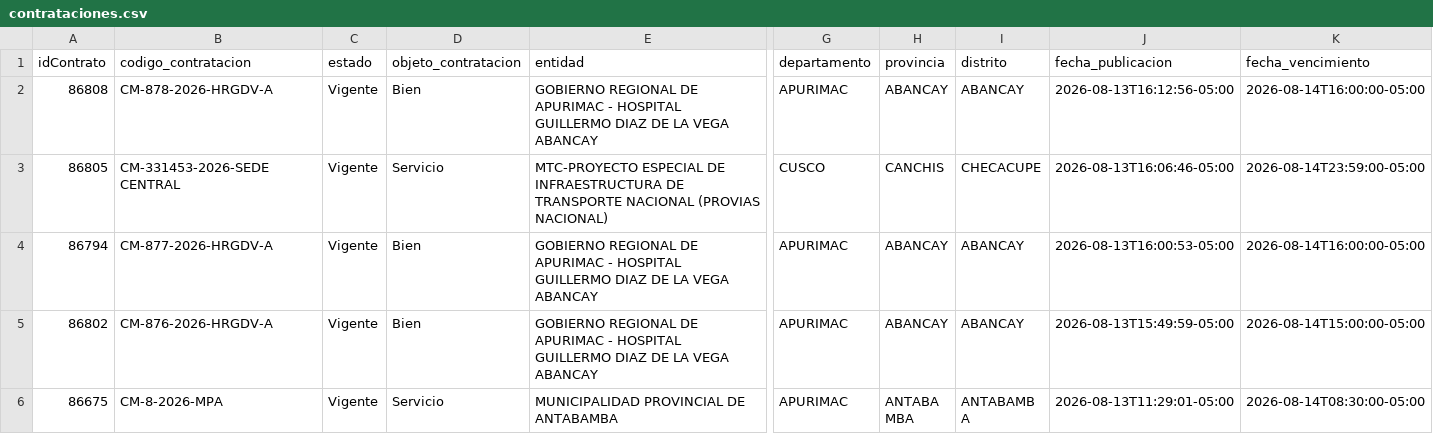
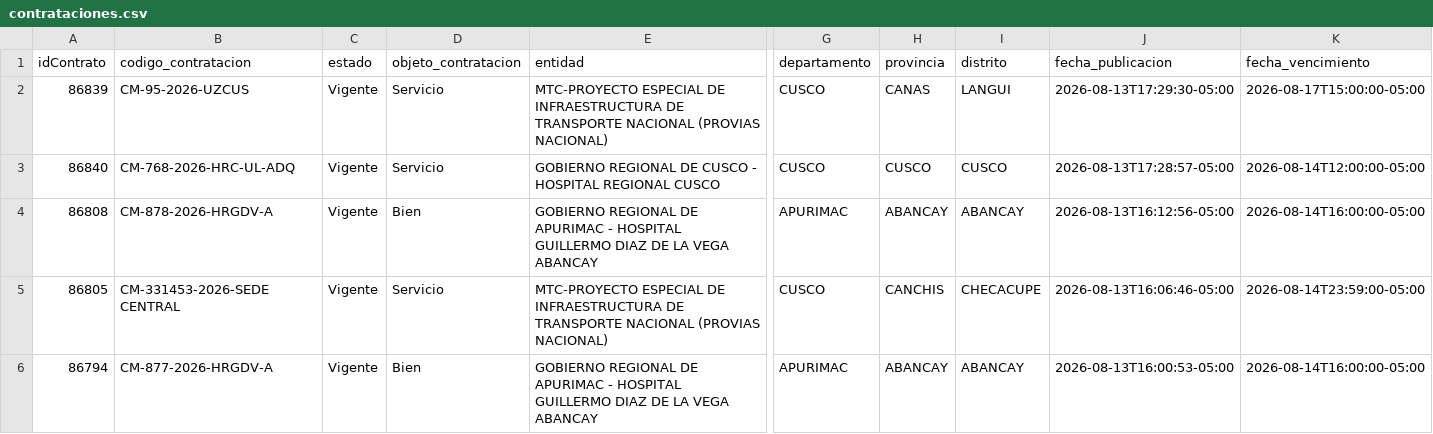
Before and after one commit to Natgato/monitor-seace-cusco, a CSV file: data/contrataciones.csv, drawn as a sheet; only a part is shown, gaps mark what is left out; the shorter side is filled out with more unchanged rows; rows hold the shown columns only; the diff names each change by its address in the sheet, - before the commit and + after, or states it on an @@ line.

```diff
--- a/data/contrataciones.csv
+++ b/data/contrataciones.csv
+row 2: 86839 | CM-95-2026-UZCUS | Vigente | Servicio | MTC-PROYECTO ESPECIAL DE INFRAESTRUCTURA DE TRANSPORTE NACIONAL (PROVIAS NACIONAL) | CUSCO | CANAS | LANGUI | 2026-08-13T17:29:30-05:00 | 2026-08-17T15:00:00-05:00
+row 3: 86840 | CM-768-2026-HRC-UL-ADQ | Vigente | Servicio | GOBIERNO REGIONAL DE CUSCO - HOSPITAL REGIONAL CUSCO | CUSCO | CUSCO | CUSCO | 2026-08-13T17:28:57-05:00 | 2026-08-14T12:00:00-05:00
```
Also changed, not shown: data/items.csv, 1 other file.
